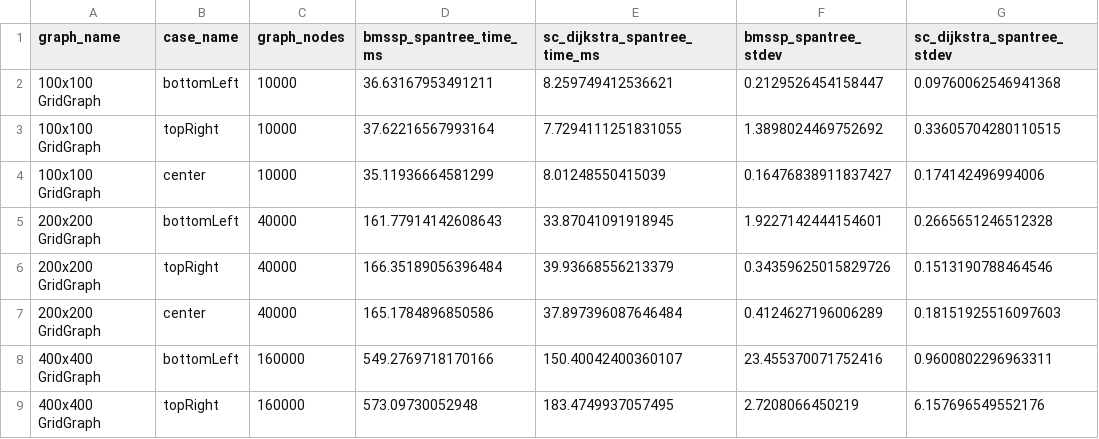
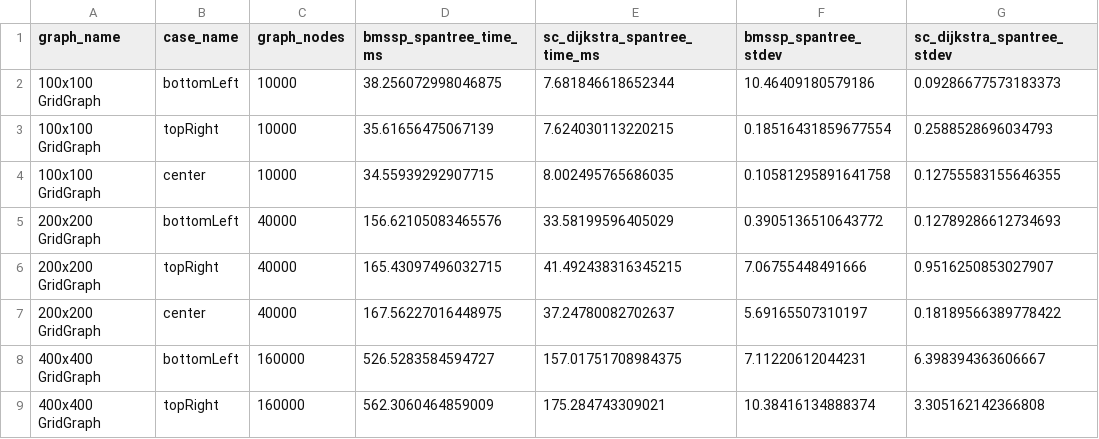
Before and after one commit to connor-makowski/bmsspy, a CSV file: benchmarking/outputs/gridscale_time_tests.csv, drawn as a sheet; only a part is shown; the diff covers the shown part only.

```diff
--- a/benchmarking/outputs/gridscale_time_tests.csv
+++ b/benchmarking/outputs/gridscale_time_tests.csv
@@ -1,9 +1,9 @@
 graph_name,case_name,graph_nodes,bmssp_spantree_time_ms,sc_dijkstra_spantree_time_ms,bmssp_spantree_stdev,sc_dijkstra_spantree_stdev
-100x100 GridGraph,bottomLeft,10000,36.63167953491211,8.259749412536621,0.2129526454158447,0.09760062546941368
-100x100 GridGraph,topRight,10000,37.62216567993164,7.7294111251831055,1.3898024469752692,0.33605704280110515
-100x100 GridGraph,center,10000,35.11936664581299,8.01248550415039,0.16476838911837427,0.174142496994006
-200x200 GridGraph,bottomLeft,40000,161.77914142608643,33.87041091918945,1.9227142444154601,0.2665651246512328
-200x200 GridGraph,topRight,40000,166.35189056396484,39.93668556213379,0.34359625015829726,0.1513190788464546
-200x200 GridGraph,center,40000,165.1784896850586,37.897396087646484,0.4124627196006289,0.18151925516097603
-400x400 GridGraph,bottomLeft,160000,549.2769718170166,150.40042400360107,23.455370071752416,0.9600802296963311
-400x400 GridGraph,topRight,160000,573.09730052948,183.4749937057495,2.7208066450219,6.157696549552176
+100x100 GridGraph,bottomLeft,10000,38.256072998046875,7.681846618652344,10.46409180579186,0.09286677573183373
+100x100 GridGraph,topRight,10000,35.61656475067139,7.624030113220215,0.18516431859677554,0.2588528696034793
+100x100 GridGraph,center,10000,34.55939292907715,8.002495765686035,0.10581295891641758,0.12755583155646355
+200x200 GridGraph,bottomLeft,40000,156.62105083465576,33.58199596405029,0.3905136510643772,0.12789286612734693
+200x200 GridGraph,topRight,40000,165.43097496032715,41.492438316345215,7.06755448491666,0.9516250853027907
+200x200 GridGraph,center,40000,167.56227016448975,37.24780082702637,5.69165507310197,0.18189566389778422
+400x400 GridGraph,bottomLeft,160000,526.5283584594727,157.01751708984375,7.11220612044231,6.398394363606667
+400x400 GridGraph,topRight,160000,562.3060464859009,175.284743309021,10.38416134888374,3.305162142366808
```
Also changed, not shown: 40 edited cells elsewhere in this file, 3 other files.
